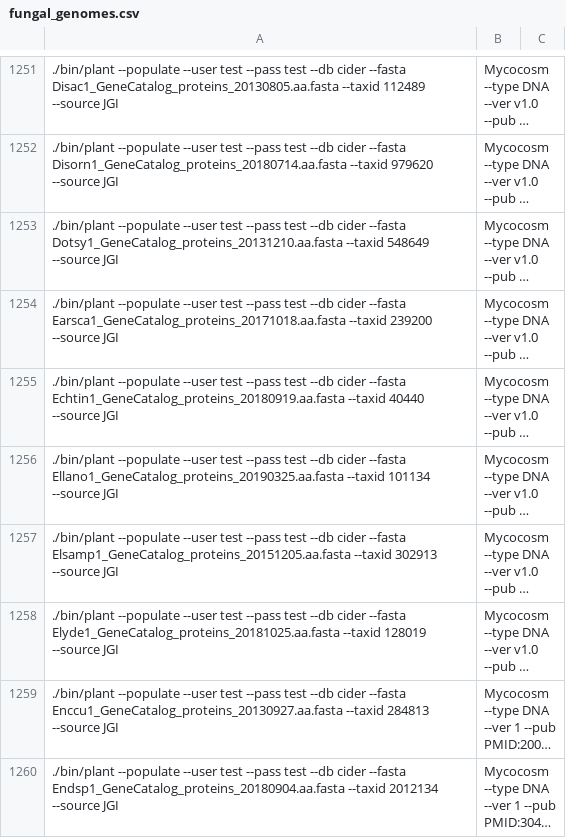
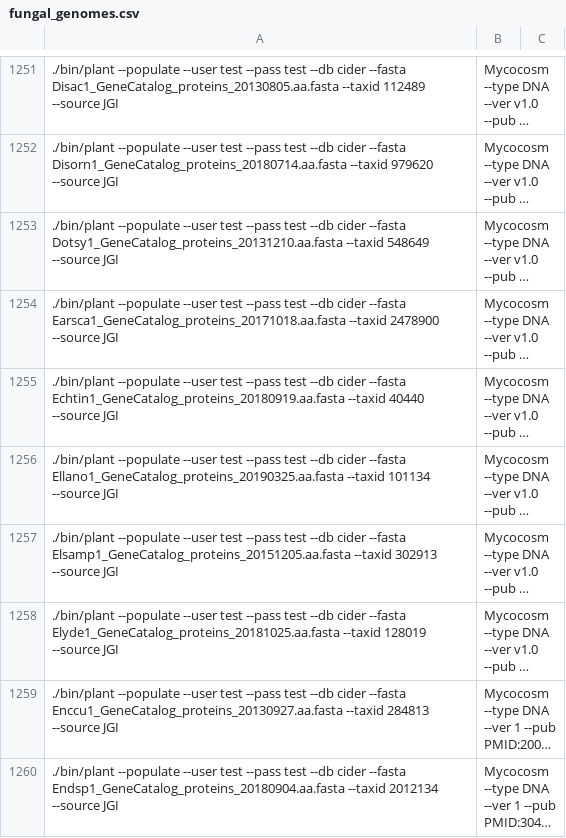
Before and after one commit to guyleonard/orchardDB, a CSV file: cider_db/lists/fungal_genomes.csv, drawn as a sheet; only a part is shown, gaps mark what is left out; long unchanged cells end in …; the diff names each change by its address in the sheet, - before the commit and + after, or states it on an @@ line.

Commit message:
incorrect taxid fixed

```diff
--- a/cider_db/lists/fungal_genomes.csv
+++ b/cider_db/lists/fungal_genomes.csv
-A1254: …Earsca1_GeneCatalog_proteins_20171018.aa.fasta --taxid 239200 --source JGI
+A1254: …Earsca1_GeneCatalog_proteins_20171018.aa.fasta --taxid 2478900 --source JGI
```
Also changed, not shown: 1 other file.
